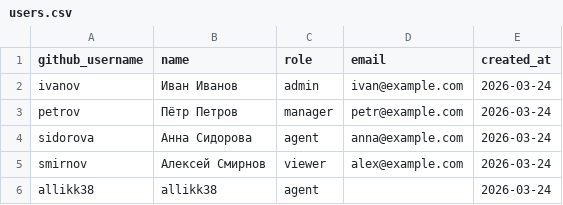
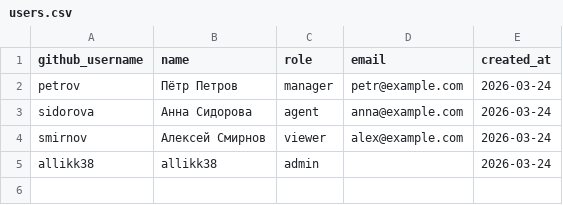
Before and after one commit to Allikk38/crm-for-team, a CSV file: data/users.csv, drawn as a sheet.

Commit message:
Update users.csv

```diff
--- a/data/users.csv
+++ b/data/users.csv
@@ -1,3 +1,2 @@
 github_username,name,role,email,created_at
-ivanov,Иван Иванов,admin,ivan@example.com,2026-03-24
 petrov,Пётр Петров,manager,petr@example.com,2026-03-24
@@ -5,2 +4,2 @@ sidorova,Анна Сидорова,agent,anna@example.com,2026-03-24
 smirnov,Алексей Смирнов,viewer,alex@example.com,2026-03-24
-allikk38,allikk38,agent,,2026-03-24
+allikk38,allikk38,admin,,2026-03-24
```
